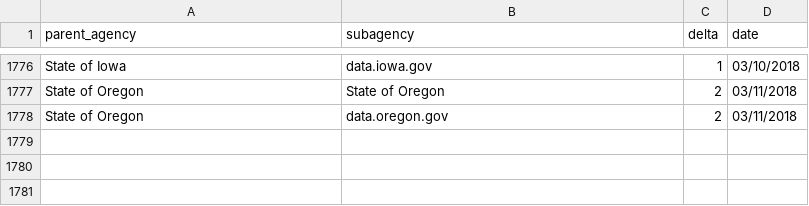
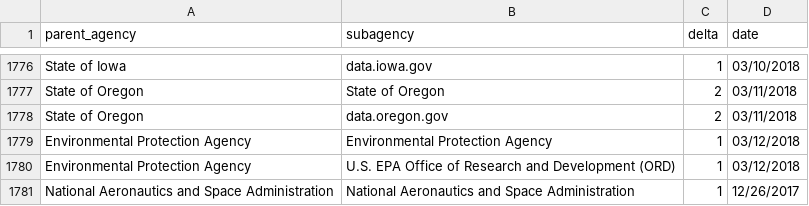
Before and after one commit to hancush/eyeball, a CSV file: output/log.csv, drawn as a sheet; only a part is shown, gaps mark what is left out.

```diff
--- a/output/log.csv
+++ b/output/log.csv
@@ -1778 +1778,4 @@ State of Oregon,State of Oregon,2,03/11/2018
 State of Oregon,data.oregon.gov,2,03/11/2018
+Environmental Protection Agency,Environmental Protection Agency,1,03/12/2018
+Environmental Protection Agency,U.S. EPA Office of Research and Development (ORD),1,03/12/2018
+National Aeronautics and Space Administration,National Aeronautics and Space Administration,1,12/26/2017
```
Also changed, not shown: archive.csv, output/churn_summary.csv.
